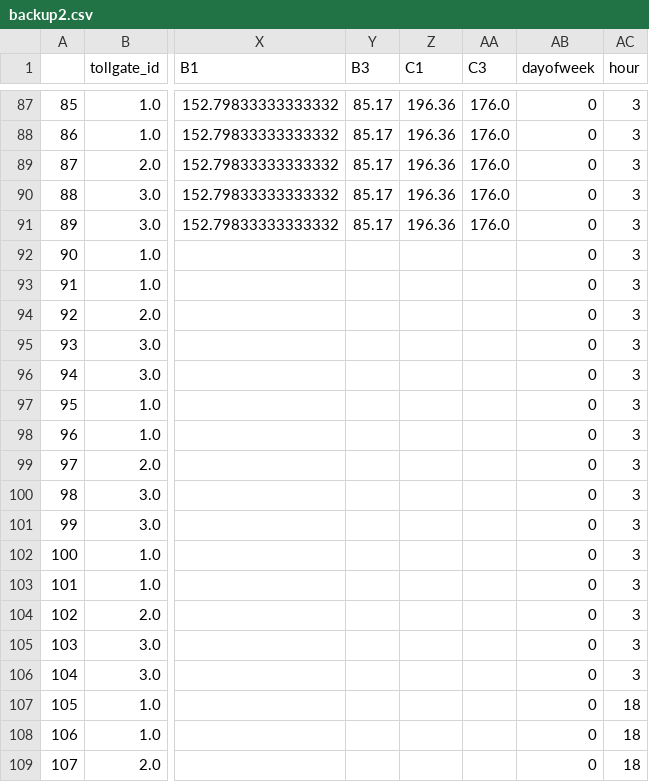
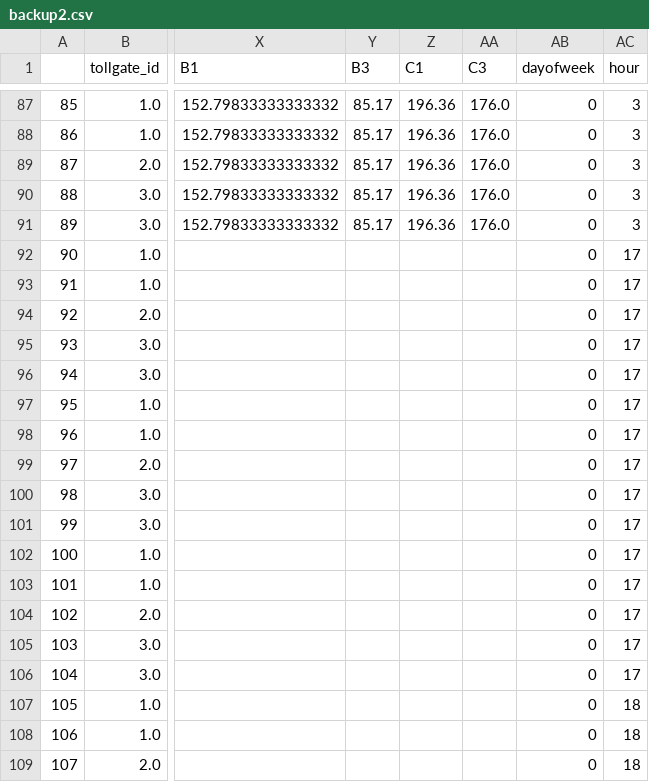
Before and after one commit to Gan-Jiang/KDD-CUP-2017, a CSV file: dataSets/testing_phase1/backup2.csv, drawn as a sheet; only a part is shown, gaps mark what is left out; the diff covers the shown part only; the diff names each change by its address in the sheet, - before the commit and + after, or states it on an @@ line.

Commit message:
fixed hour bug
change ‘<=’ to <. Update dataset

```diff
--- a/dataSets/testing_phase1/backup2.csv
+++ b/dataSets/testing_phase1/backup2.csv
-AC92:AC106 (hour): 3
+AC92:AC106 (hour): 17
```
Also changed, not shown: 90 edited cells elsewhere in this file, dataSets/testing_phase1/data_3_0_final.csv, 9 other files.
